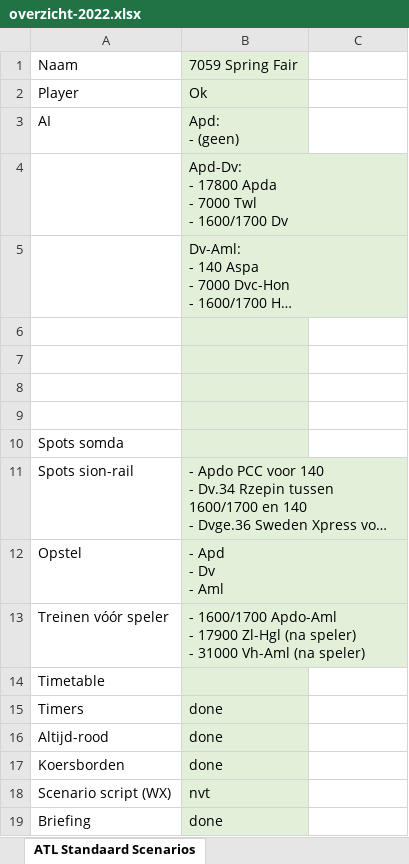
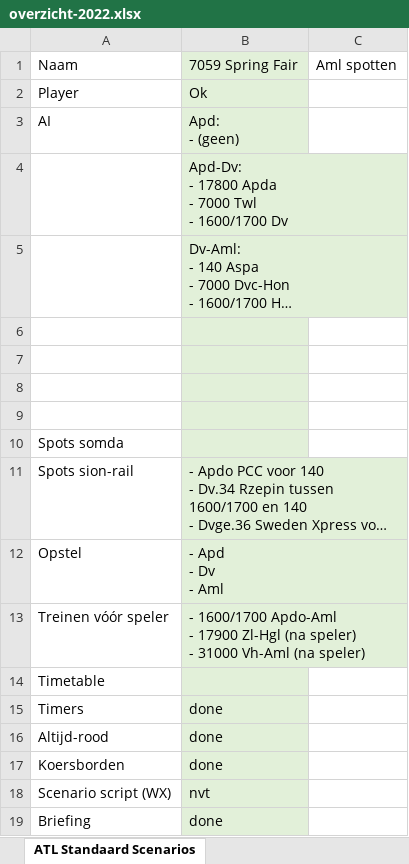
Before and after one commit to tomvand/railworks-quickdrive-nl, an Excel workbook: overzicht-2022.xlsx, sheet ATL Standaard Scenarios, drawn as a sheet; long unchanged cells end in …; values as stored, in another font and other column widths than the file's, no borders; the diff names each change by its address in the sheet, - before the commit and + after, or states it on an @@ line.

```diff
--- a/overzicht-2022.xlsx (sheet ATL Standaard Scenarios)
+++ b/overzicht-2022.xlsx (sheet ATL Standaard Scenarios)
-C1: (empty)
+C1: Aml spotten
```
Also changed, not shown: 6 other files.
